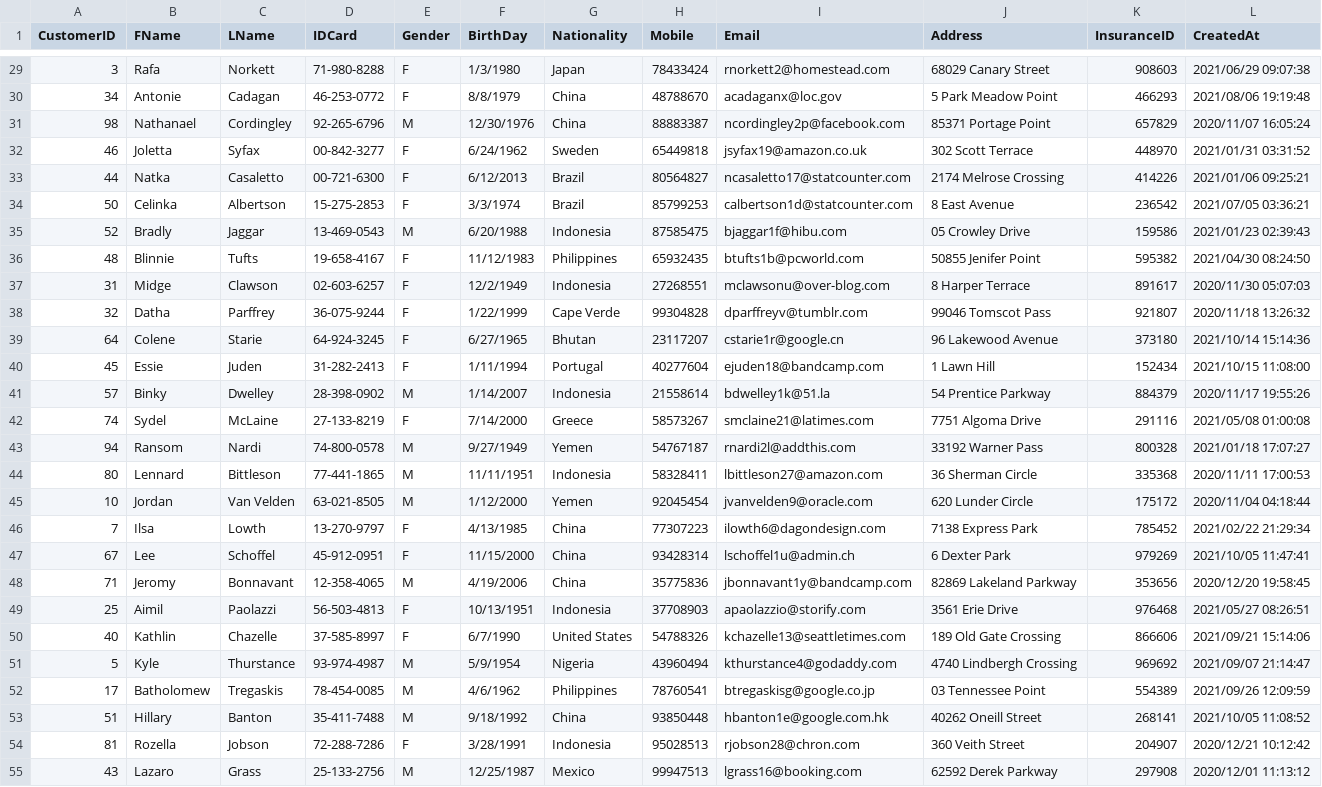
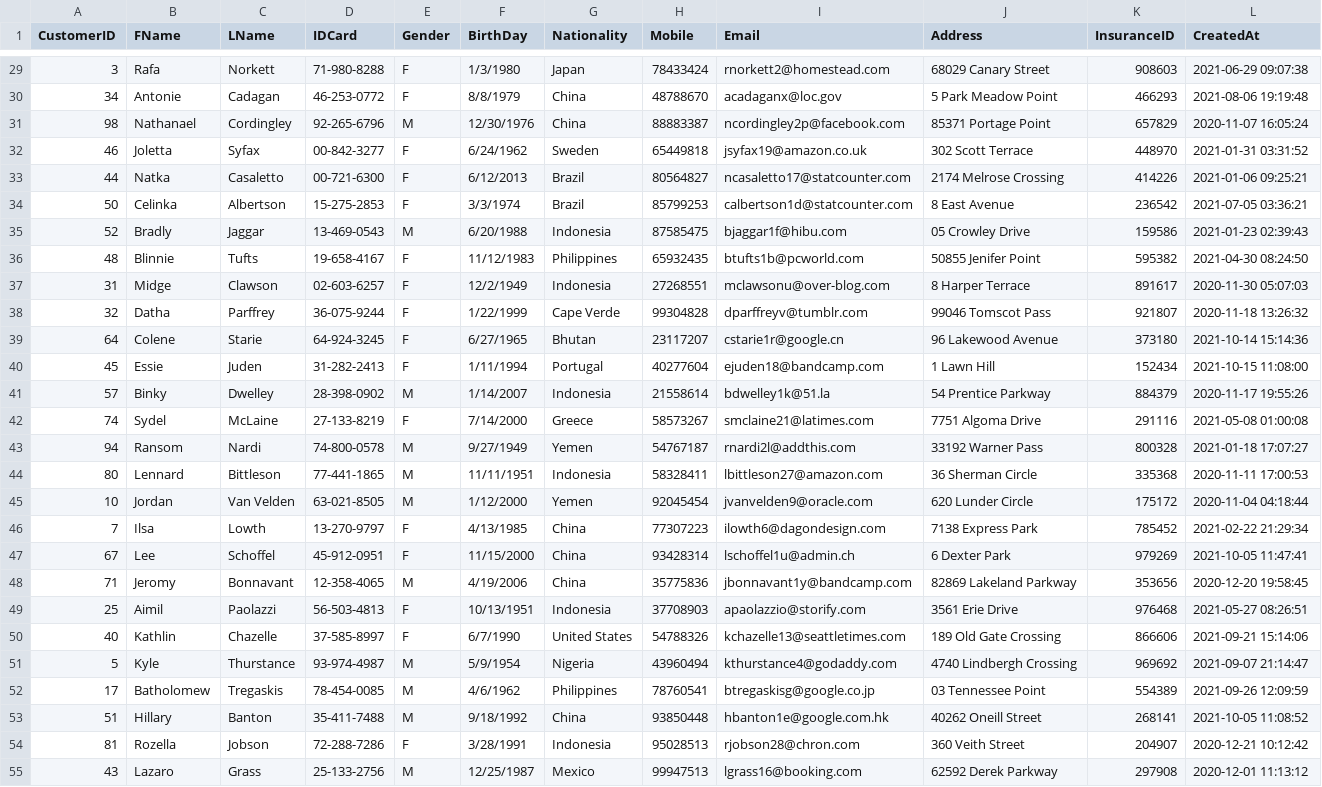
Before and after one commit to l-kuo/vaccination_tracker_mocked_data, a CSV file: Customer.csv, drawn as a sheet; only a part is shown, gaps mark what is left out; the diff covers the shown part only; the diff names each change by its address in the sheet, - before the commit and + after, or states it on an @@ line.

```diff
--- a/Customer.csv
+++ b/Customer.csv
-L29 (CreatedAt): 2021/06/29 09:07:38
+L29 (CreatedAt): 2021-06-29 09:07:38
-L30 (CreatedAt): 2021/08/06 19:19:48
+L30 (CreatedAt): 2021-08-06 19:19:48
-L31 (CreatedAt): 2020/11/07 16:05:24
+L31 (CreatedAt): 2020-11-07 16:05:24
-L32 (CreatedAt): 2021/01/31 03:31:52
+L32 (CreatedAt): 2021-01-31 03:31:52
-L33 (CreatedAt): 2021/01/06 09:25:21
+L33 (CreatedAt): 2021-01-06 09:25:21
-L34 (CreatedAt): 2021/07/05 03:36:21
+L34 (CreatedAt): 2021-07-05 03:36:21
-L35 (CreatedAt): 2021/01/23 02:39:43
+L35 (CreatedAt): 2021-01-23 02:39:43
-L36 (CreatedAt): 2021/04/30 08:24:50
+L36 (CreatedAt): 2021-04-30 08:24:50
-L37 (CreatedAt): 2020/11/30 05:07:03
+L37 (CreatedAt): 2020-11-30 05:07:03
-L38 (CreatedAt): 2020/11/18 13:26:32
+L38 (CreatedAt): 2020-11-18 13:26:32
-L39 (CreatedAt): 2021/10/14 15:14:36
+L39 (CreatedAt): 2021-10-14 15:14:36
-L40 (CreatedAt): 2021/10/15 11:08:00
+L40 (CreatedAt): 2021-10-15 11:08:00
-L41 (CreatedAt): 2020/11/17 19:55:26
+L41 (CreatedAt): 2020-11-17 19:55:26
-L42 (CreatedAt): 2021/05/08 01:00:08
+L42 (CreatedAt): 2021-05-08 01:00:08
-L43 (CreatedAt): 2021/01/18 17:07:27
+L43 (CreatedAt): 2021-01-18 17:07:27
-L44 (CreatedAt): 2020/11/11 17:00:53
+L44 (CreatedAt): 2020-11-11 17:00:53
-L45 (CreatedAt): 2020/11/04 04:18:44
+L45 (CreatedAt): 2020-11-04 04:18:44
-L46 (CreatedAt): 2021/02/22 21:29:34
+L46 (CreatedAt): 2021-02-22 21:29:34
-L47 (CreatedAt): 2021/10/05 11:47:41
+L47 (CreatedAt): 2021-10-05 11:47:41
-L48 (CreatedAt): 2020/12/20 19:58:45
+L48 (CreatedAt): 2020-12-20 19:58:45
-L49 (CreatedAt): 2021/05/27 08:26:51
+L49 (CreatedAt): 2021-05-27 08:26:51
-L50 (CreatedAt): 2021/09/21 15:14:06
+L50 (CreatedAt): 2021-09-21 15:14:06
-L51 (CreatedAt): 2021/09/07 21:14:47
+L51 (CreatedAt): 2021-09-07 21:14:47
-L52 (CreatedAt): 2021/09/26 12:09:59
+L52 (CreatedAt): 2021-09-26 12:09:59
-L53 (CreatedAt): 2021/10/05 11:08:52
+L53 (CreatedAt): 2021-10-05 11:08:52
-L54 (CreatedAt): 2020/12/21 10:12:42
+L54 (CreatedAt): 2020-12-21 10:12:42
-L55 (CreatedAt): 2020/12/01 11:13:12
+L55 (CreatedAt): 2020-12-01 11:13:12
```
Also changed, not shown: 74 edited cells elsewhere in this file.
